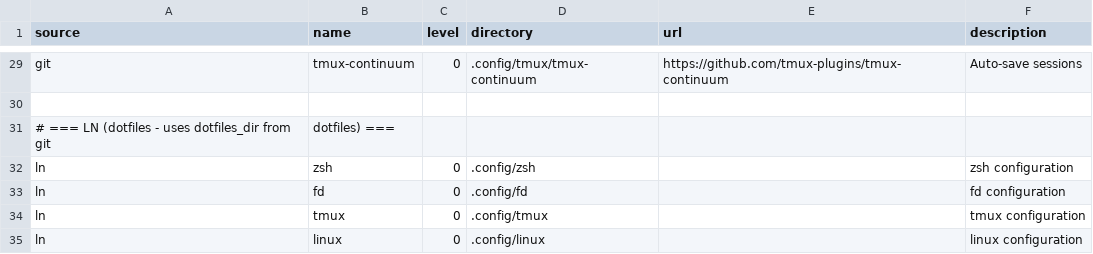
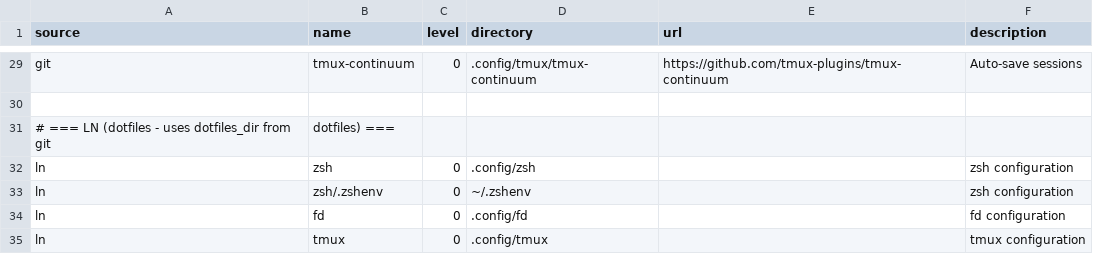
Before and after one commit to plagache/configuration-manager, a CSV file: data/packages.csv, drawn as a sheet; only a part is shown, gaps mark what is left out; the shorter side is filled out with more unchanged rows; the diff names each change by its address in the sheet, - before the commit and + after, or states it on an @@ line.

Commit message:
add new package for ln to work;

```diff
--- a/data/packages.csv
+++ b/data/packages.csv
+row 33: ln | zsh/.zshenv | 0 | ~/.zshenv |  | zsh configuration
```
